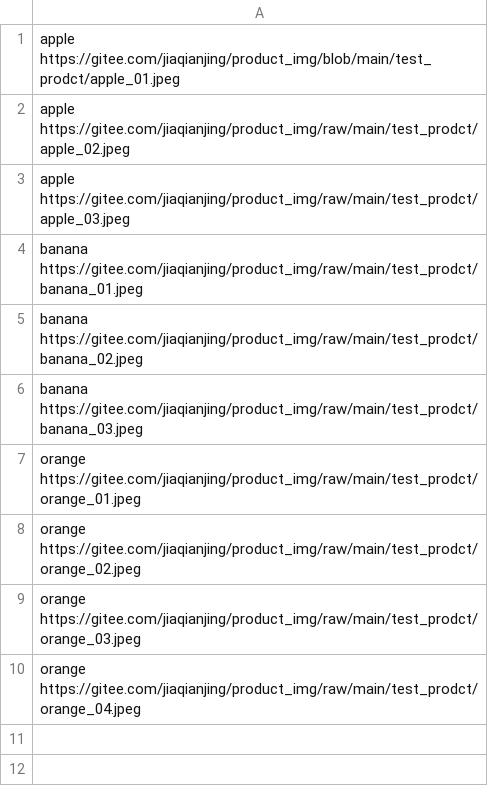
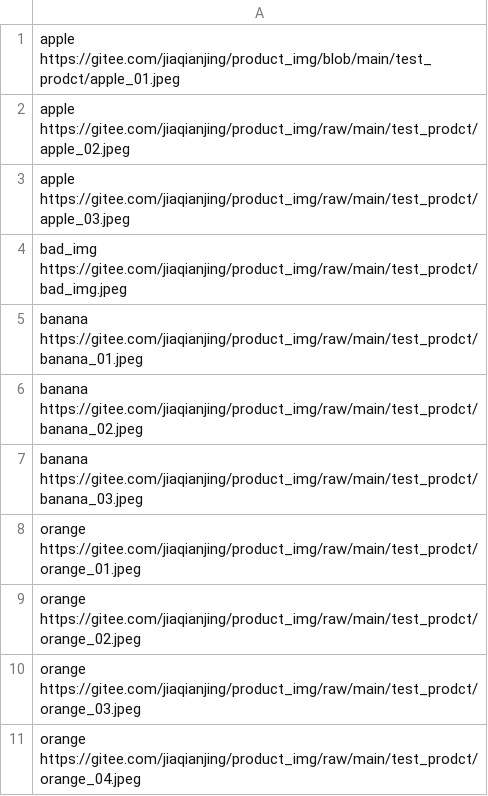
Before and after one commit to jiaqianjing/cv_utils, a CSV file: imgs_list.csv, drawn as a sheet.

```diff
--- a/imgs_list.csv
+++ b/imgs_list.csv
@@ -3,2 +3,3 @@ apple https://gitee.com/jiaqianjing/product_img/raw/main/test_prodct/apple_02.jp
 apple https://gitee.com/jiaqianjing/product_img/raw/main/test_prodct/apple_03.jpeg
+bad_img https://gitee.com/jiaqianjing/product_img/raw/main/test_prodct/bad_img.jpeg
 banana https://gitee.com/jiaqianjing/product_img/raw/main/test_prodct/banana_01.jpeg
```
Also changed, not shown: 7 other files.
